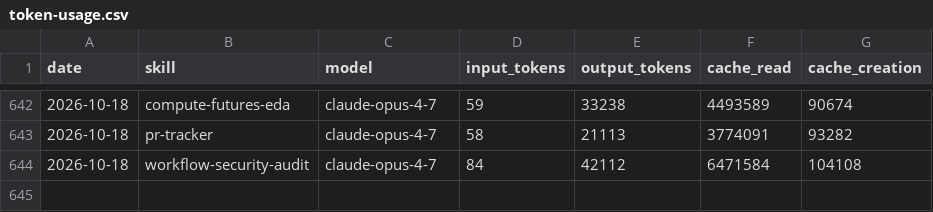
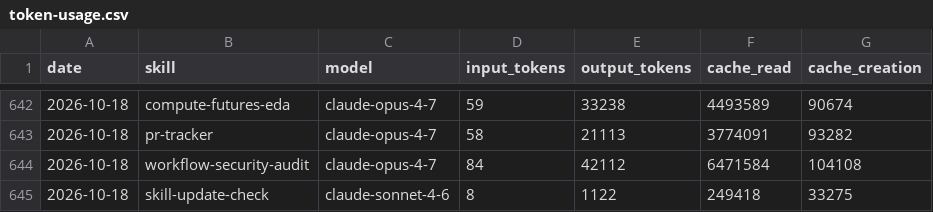
Before and after one commit to swarm-ai-research/aeon, a CSV file: memory/token-usage.csv, drawn as a sheet; only a part is shown, gaps mark what is left out.

Commit message:
chore(skill-update-check): auto-commit 2026-10-18

```diff
--- a/memory/token-usage.csv
+++ b/memory/token-usage.csv
@@ -644 +644,2 @@ date,skill,model,input_tokens,output_tokens,cache_read,cache_creation
 2026-10-18,workflow-security-audit,claude-opus-4-7,84,42112,6471584,104108
+2026-10-18,skill-update-check,claude-sonnet-4-6,8,1122,249418,33275
```
Also changed, not shown: 2 other files.
